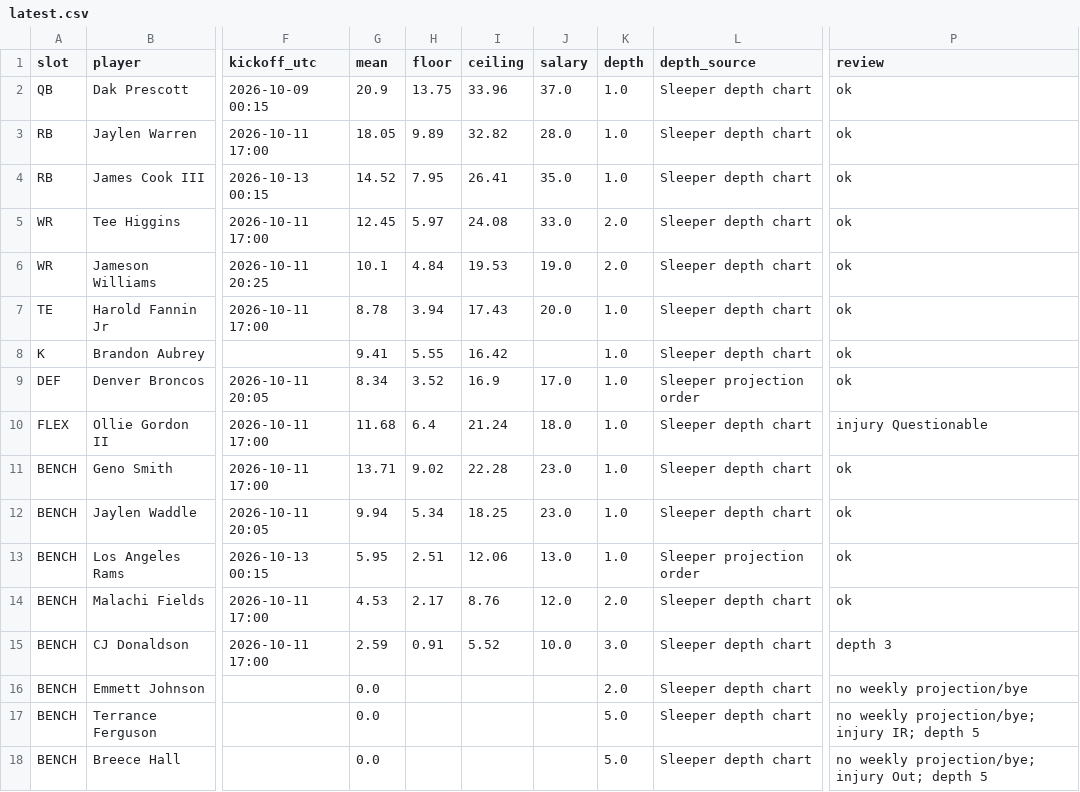
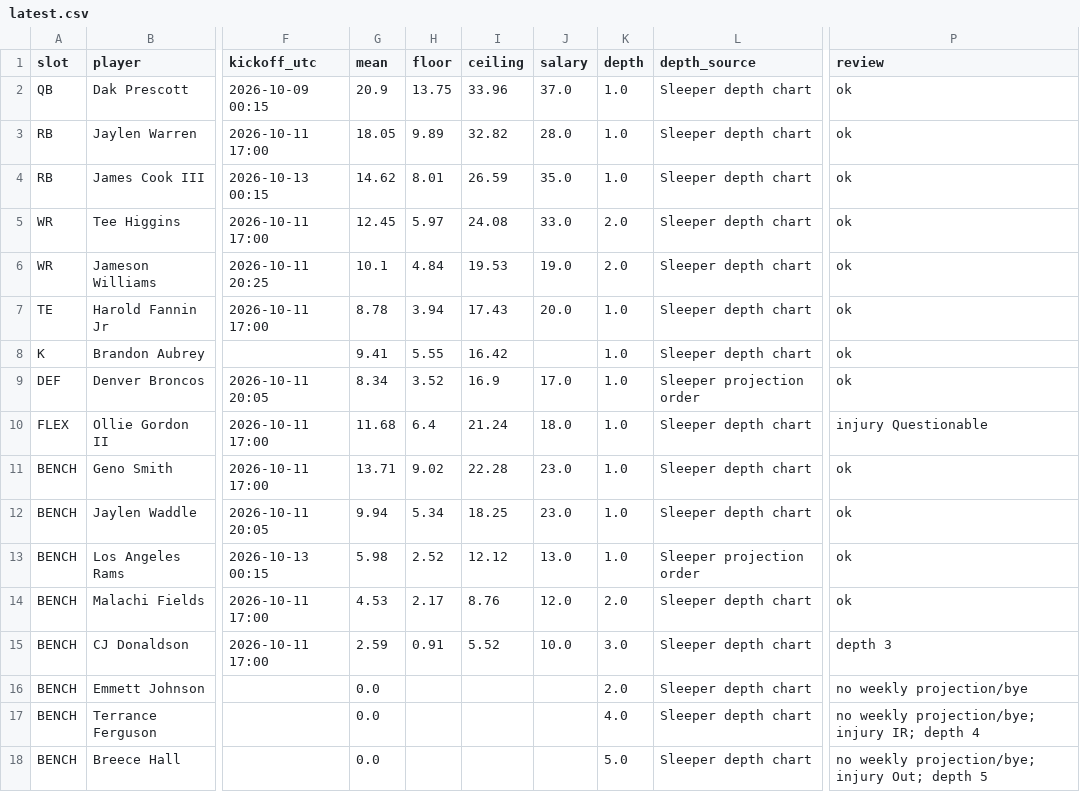
Before and after one commit to Dave356w/-nfl-top25-rankings, a CSV file: site/data/lineup/latest.csv, drawn as a sheet; only a part is shown, gaps mark what is left out; the diff names each change by its address in the sheet, - before the commit and + after, or states it on an @@ line.

```diff
--- a/site/data/lineup/latest.csv
+++ b/site/data/lineup/latest.csv
-G4 (mean): 14.52
+G4 (mean): 14.62
-H4 (floor): 7.95
+H4 (floor): 8.01
-I4 (ceiling): 26.41
+I4 (ceiling): 26.59
-G13 (mean): 5.95
+G13 (mean): 5.98
-H13 (floor): 2.51
+H13 (floor): 2.52
-I13 (ceiling): 12.06
+I13 (ceiling): 12.12
-K17 (depth): 5.0
+K17 (depth): 4.0
-P17 (review): no weekly projection/bye; injury IR; depth 5
+P17 (review): no weekly projection/bye; injury IR; depth 4
```
Also changed, not shown: site/data/latest.csv, 27 other files.
